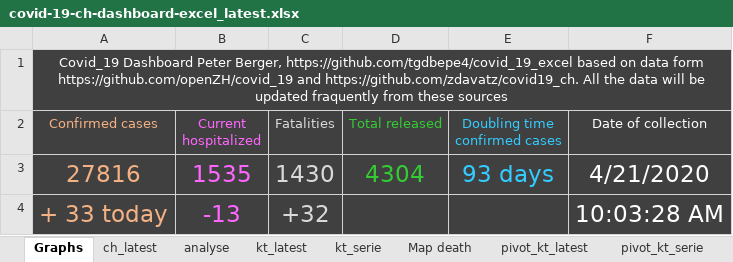
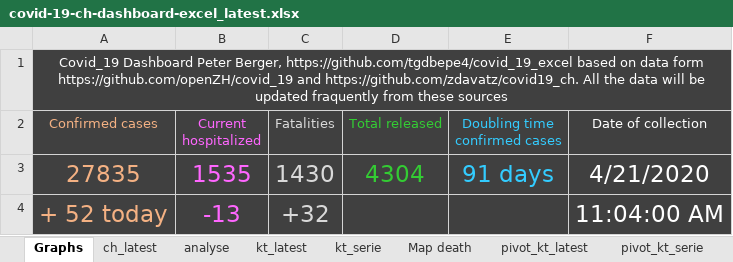
Before and after one commit to tgdbepe4/codvid_19_excel, an Excel workbook: covid-19-ch-dashboard-excel_latest.xlsx, sheet Graphs, drawn as a sheet; values as stored, in another font and other column widths than the file's, no borders; charts and pictures not drawn; the diff names each change by its address in the sheet, - before the commit and + after, or states it on an @@ line.

```diff
--- a/covid-19-ch-dashboard-excel_latest.xlsx (sheet Graphs)
+++ b/covid-19-ch-dashboard-excel_latest.xlsx (sheet Graphs)
-A3 (Confirmed cases): 27816
+A3 (Confirmed cases): 27835
-E3 (Doubling time confirmed cases): 93 days
+E3 (Doubling time confirmed cases): 91 days
-A4 (Confirmed cases): + 33 today
+A4 (Confirmed cases): + 52 today
-F4 (Date of collection): 10:03:28 AM
+F4 (Date of collection): 11:04:00 AM
```
Also changed, not shown: sheet kt_latest, sheet ch_latest, sheet analyse, charts or pictures, 8 other files.
